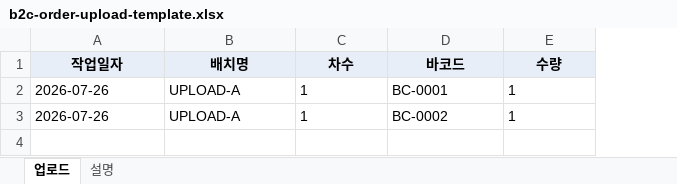
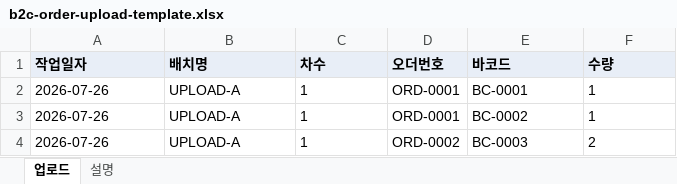
Before and after one commit to pass0210/Rcs3dsInterlockingWcs, an Excel workbook: frontend/public/b2c-order-upload-template.xlsx, sheet 업로드, drawn as a sheet; values as stored, in another font and other column widths than the file's, no borders; addresses are those after the commit; the diff names each change by its address in the sheet, - before the commit and + after, or states it on an @@ line.

```diff
--- a/frontend/public/b2c-order-upload-template.xlsx (sheet 업로드)
+++ b/frontend/public/b2c-order-upload-template.xlsx (sheet 업로드)
+column D (오더번호), rows 2-3: ORD-0001 | ORD-0001
-A1:C1 alignment: center
+A1:C1 alignment: left
-E1:F1 alignment: center
+E1:F1 alignment: left
+row 4: 2026-07-26 | UPLOAD-A | 1 | ORD-0002 | BC-0003 | 2
```
Also changed, not shown: sheet 설명, 5 other files.
